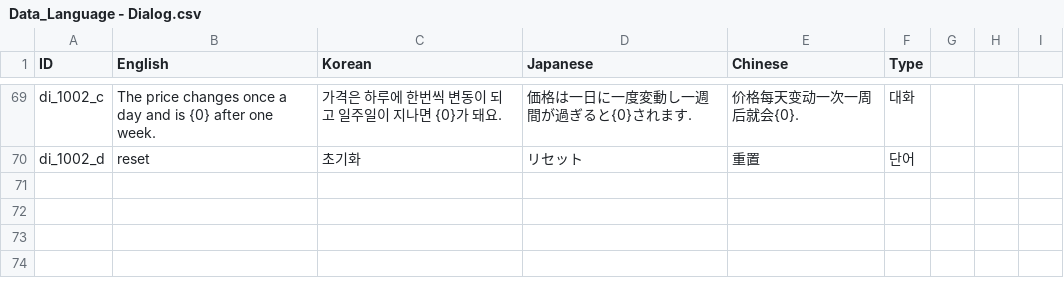
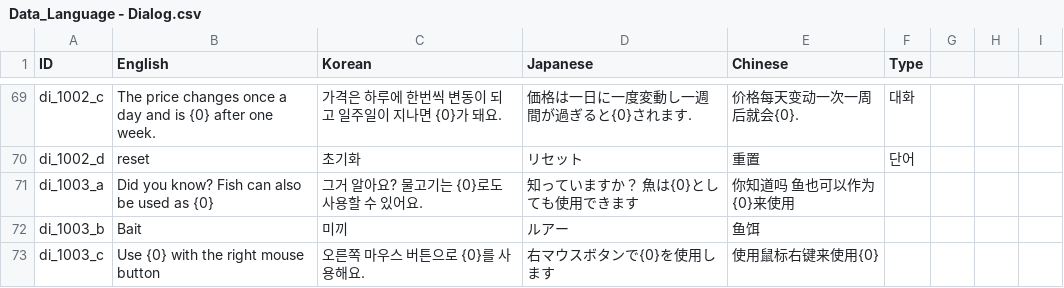
Before and after one commit to nodong91/FishingAssets, a CSV file: 01_Resources/Datas/Data_Json/Data_Language - Dialog.csv, drawn as a sheet; only a part is shown, gaps mark what is left out.

```diff
--- a/01_Resources/Datas/Data_Json/Data_Language - Dialog.csv
+++ b/01_Resources/Datas/Data_Json/Data_Language - Dialog.csv
@@ -70 +70,4 @@ di_1002_c,The price changes once a day and is {0} after one week.,가격은 하
 di_1002_d,reset,초기화,リセット,重置,단어,,,
+di_1003_a,Did you know? Fish can also be used as {0},그거 알아요? 물고기는 {0}로도 사용할 수 있어요.,知っていますか？ 魚は{0}としても使用できます,你知道吗 鱼也可以作为{0}来使用,,,,
+di_1003_b,Bait,미끼,ルアー,鱼饵,,,,
+di_1003_c,Use {0} with the right mouse button,오른쪽 마우스 버튼으로 {0}를 사용해요.,右マウスボタンで{0}を使用します,使用鼠标右键来使用{0},,,,
```
Also changed, not shown: 38 other files.
